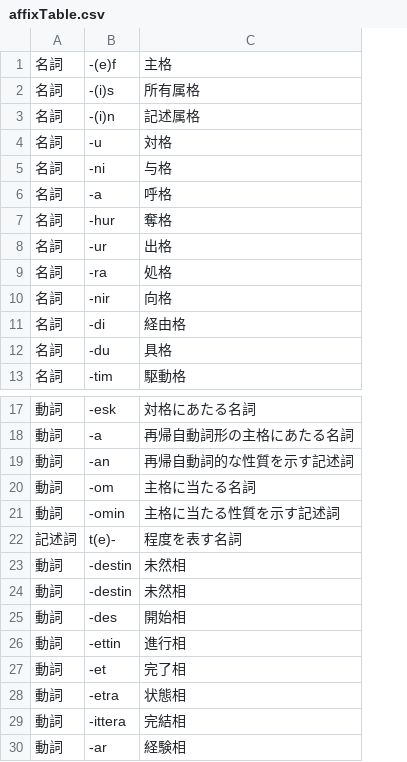
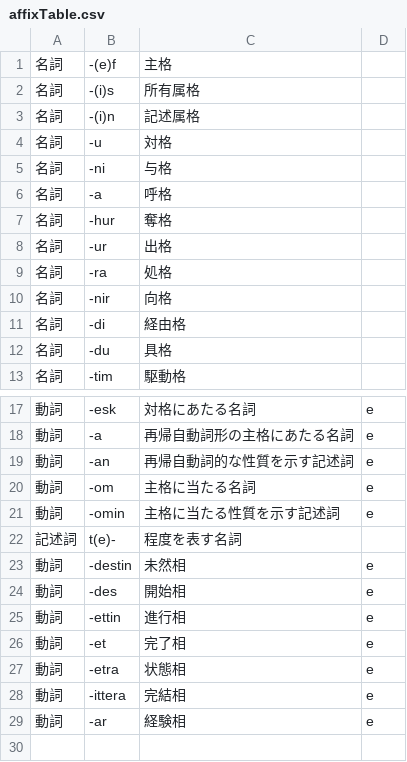
Before and after one commit to Zaslon/webDictionary, a CSV file: affixTable.csv, drawn as a sheet; only a part is shown, gaps mark what is left out; removed rows and columns are numbered as before the commit, all else as after; the diff names each change by its address in the sheet, - before the commit and + after, or states it on an @@ line.

Commit message:
末尾列に削除末尾文字列を追加

```diff
--- a/affixTable.csv
+++ b/affixTable.csv
+column D, rows 17-29: e | e | e | e | e |  | e | e | e | e | e | e | e
-row 24: 動詞 | -destin | 未然相
```
